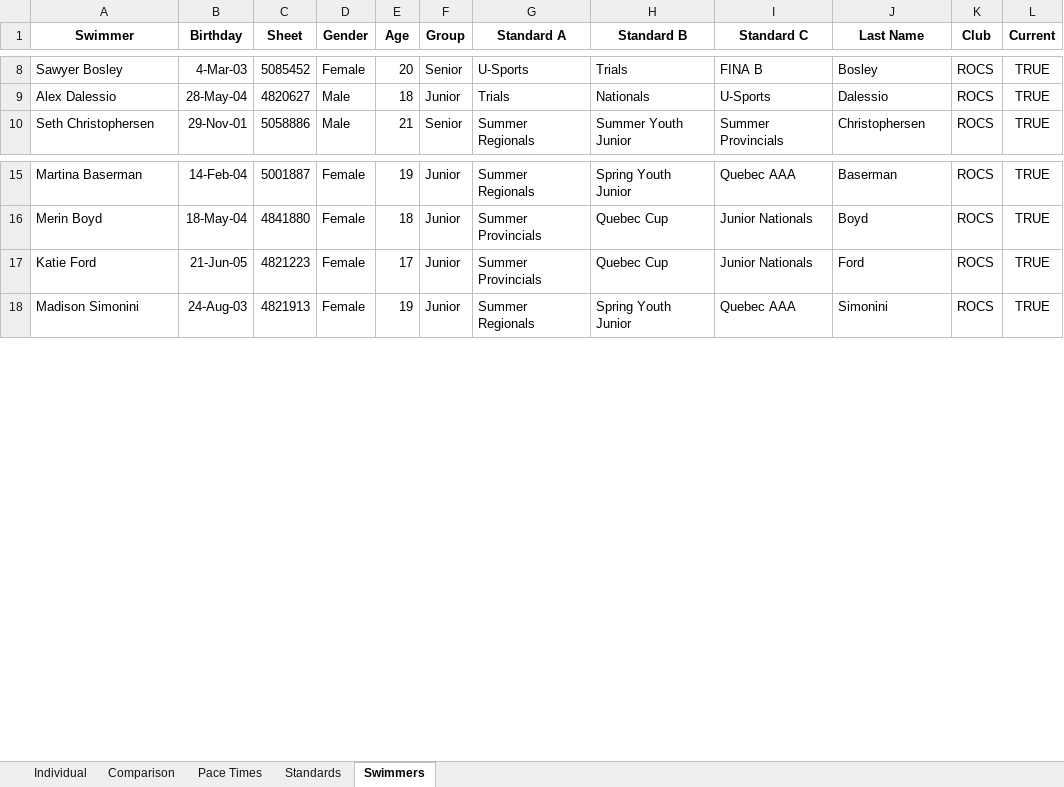
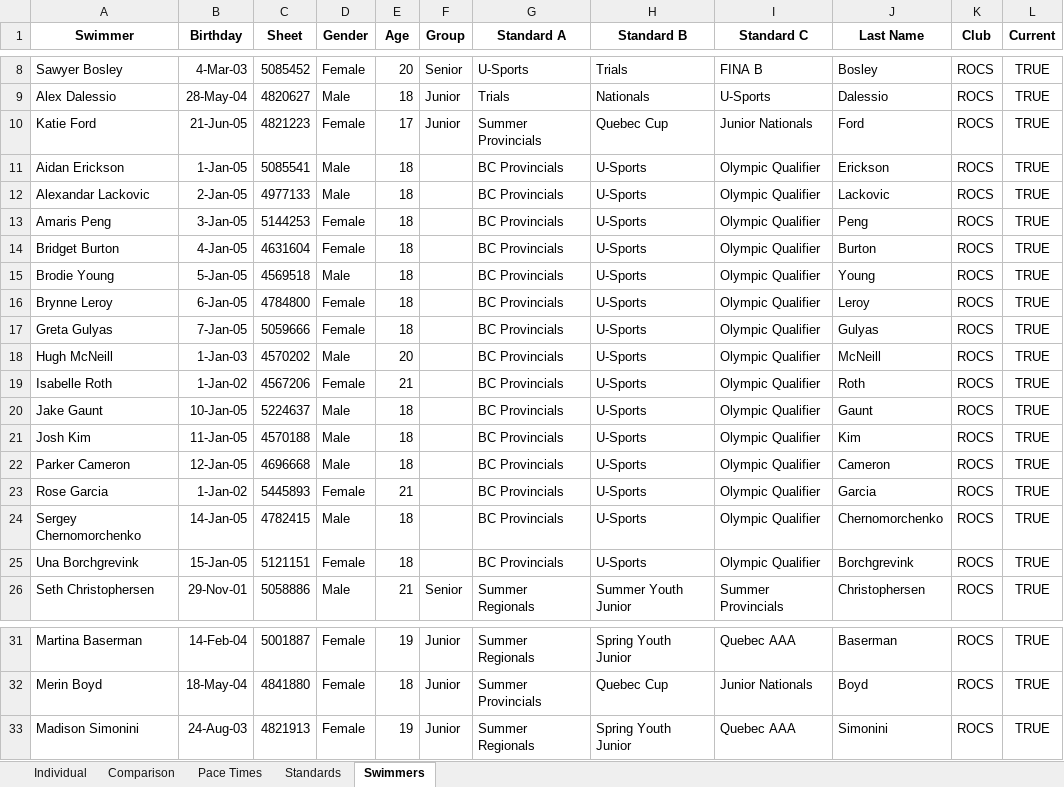
Before and after one commit to Subject2Risk/swim-report, an Excel workbook: swim-calculator.xlsm, sheet Swimmers, drawn as a sheet; only a part is shown, gaps mark what is left out; values as stored, in another font and other column widths than the file's, no borders; conditional formats not drawn; the diff names each change by its address in the sheet, - before the commit and + after, or states it on an @@ line.

```diff
--- a/swim-calculator.xlsm (sheet Swimmers)
+++ b/swim-calculator.xlsm (sheet Swimmers)
@@ row 17 moved to row 10: Katie Ford @@
+row 11: Aidan Erickson | 1-Jan-05 | 5085541 | Male | 18 |  | BC Provincials | U-Sports | Olympic Qualifier | Erickson | ROCS | TRUE
+row 12: Alexandar Lackovic | 2-Jan-05 | 4977133 | Male | 18 |  | BC Provincials | U-Sports | Olympic Qualifier | Lackovic | ROCS | TRUE
+row 13: Amaris Peng | 3-Jan-05 | 5144253 | Female | 18 |  | BC Provincials | U-Sports | Olympic Qualifier | Peng | ROCS | TRUE
+row 14: Bridget Burton | 4-Jan-05 | 4631604 | Female | 18 |  | BC Provincials | U-Sports | Olympic Qualifier | Burton | ROCS | TRUE
+row 15: Brodie Young | 5-Jan-05 | 4569518 | Male | 18 |  | BC Provincials | U-Sports | Olympic Qualifier | Young | ROCS | TRUE
+row 16: Brynne Leroy | 6-Jan-05 | 4784800 | Female | 18 |  | BC Provincials | U-Sports | Olympic Qualifier | Leroy | ROCS | TRUE
+row 17: Greta Gulyas | 7-Jan-05 | 5059666 | Female | 18 |  | BC Provincials | U-Sports | Olympic Qualifier | Gulyas | ROCS | TRUE
+row 18: Hugh McNeill | 1-Jan-03 | 4570202 | Male | 20 |  | BC Provincials | U-Sports | Olympic Qualifier | McNeill | ROCS | TRUE
+row 19: Isabelle Roth | 1-Jan-02 | 4567206 | Female | 21 |  | BC Provincials | U-Sports | Olympic Qualifier | Roth | ROCS | TRUE
+row 20: Jake Gaunt | 10-Jan-05 | 5224637 | Male | 18 |  | BC Provincials | U-Sports | Olympic Qualifier | Gaunt | ROCS | TRUE
+row 21: Josh Kim | 11-Jan-05 | 4570188 | Male | 18 |  | BC Provincials | U-Sports | Olympic Qualifier | Kim | ROCS | TRUE
+row 22: Parker Cameron | 12-Jan-05 | 4696668 | Male | 18 |  | BC Provincials | U-Sports | Olympic Qualifier | Cameron | ROCS | TRUE
+row 23: Rose Garcia | 1-Jan-02 | 5445893 | Female | 21 |  | BC Provincials | U-Sports | Olympic Qualifier | Garcia | ROCS | TRUE
+row 24: Sergey Chernomorchenko | 14-Jan-05 | 4782415 | Male | 18 |  | BC Provincials | U-Sports | Olympic Qualifier | Chernomorchenko | ROCS | TRUE
+row 25: Una Borchgrevink | 15-Jan-05 | 5121151 | Female | 18 |  | BC Provincials | U-Sports | Olympic Qualifier | Borchgrevink | ROCS | TRUE
```
Also changed, not shown: sheet Individual, sheet Comparison, formulas that keep their value, hidden cells, 16 other files.
